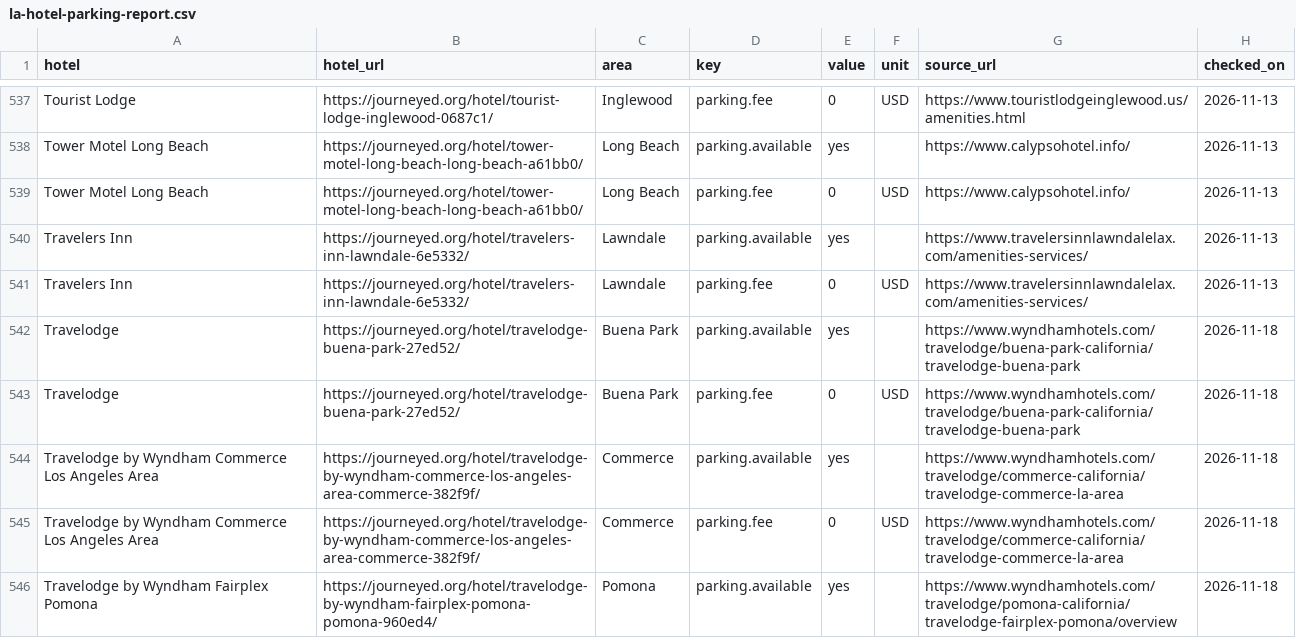
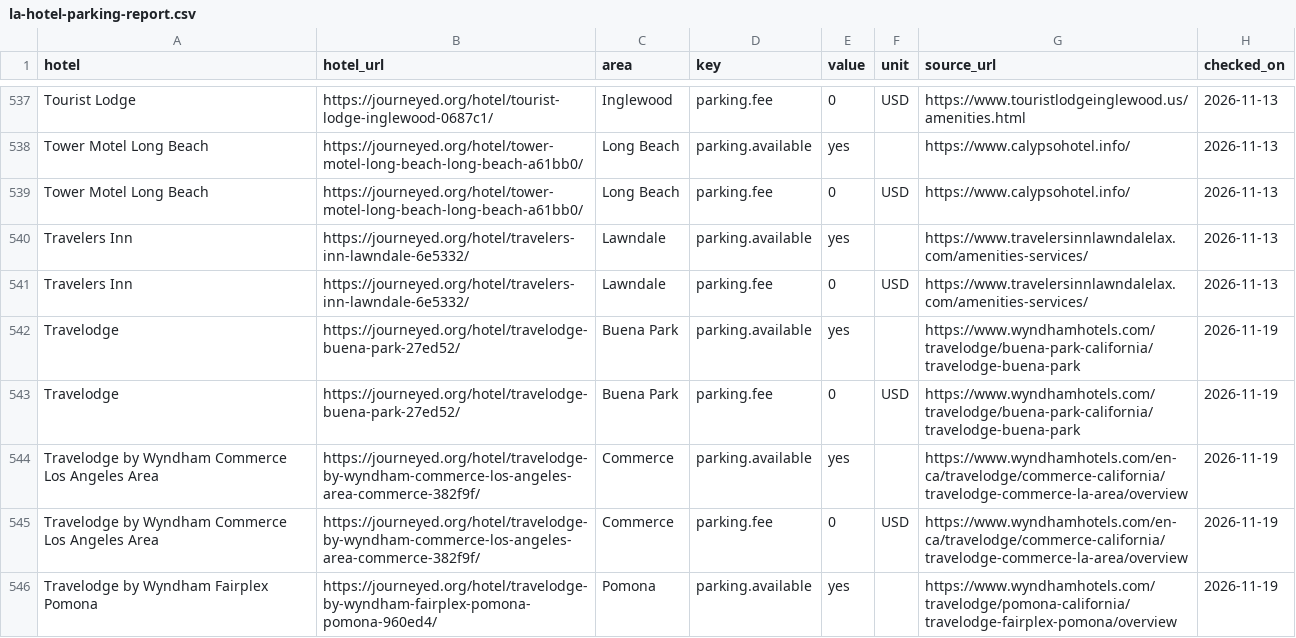
Before and after one commit to luked9/journeyed-open-data, a CSV file: reports/la-hotel-parking-report.csv, drawn as a sheet; only a part is shown, gaps mark what is left out; the diff covers the shown part only.

```diff
--- a/reports/la-hotel-parking-report.csv
+++ b/reports/la-hotel-parking-report.csv
@@ -541,6 +541,6 @@ Travelers Inn,https://journeyed.org/hotel/travelers-inn-lawndale-6e5332/,Lawndal
 Travelers Inn,https://journeyed.org/hotel/travelers-inn-lawndale-6e5332/,Lawndale,parking.fee,0,USD,https://www.travelersinnlawndalelax.com/amenities-services/,2026-11-13
-Travelodge,https://journeyed.org/hotel/travelodge-buena-park-27ed52/,Buena Park,parking.available,yes,,https://www.wyndhamhotels.com/travelodge/buena-park-california/travelodge-buena-park,2026-11-18
-Travelodge,https://journeyed.org/hotel/travelodge-buena-park-27ed52/,Buena Park,parking.fee,0,USD,https://www.wyndhamhotels.com/travelodge/buena-park-california/travelodge-buena-park,2026-11-18
-Travelodge by Wyndham Commerce Los Angeles Area,https://journeyed.org/hotel/travelodge-by-wyndham-commerce-los-angeles-area-commerce-382f9f/,Commerce,parking.available,yes,,https://www.wyndhamhotels.com/travelodge/commerce-california/travelodge-commerce-la-area,2026-11-18
-Travelodge by Wyndham Commerce Los Angeles Area,https://journeyed.org/hotel/travelodge-by-wyndham-commerce-los-angeles-area-commerce-382f9f/,Commerce,parking.fee,0,USD,https://www.wyndhamhotels.com/travelodge/commerce-california/travelodge-commerce-la-area,2026-11-18
-Travelodge by Wyndham Fairplex Pomona,https://journeyed.org/hotel/travelodge-by-wyndham-fairplex-pomona-pomona-960ed4/,Pomona,parking.available,yes,,https://www.wyndhamhotels.com/travelodge/pomona-california/travelodge-fairplex-pomona/overview,2026-11-18
+Travelodge,https://journeyed.org/hotel/travelodge-buena-park-27ed52/,Buena Park,parking.available,yes,,https://www.wyndhamhotels.com/travelodge/buena-park-california/travelodge-buena-park,2026-11-19
+Travelodge,https://journeyed.org/hotel/travelodge-buena-park-27ed52/,Buena Park,parking.fee,0,USD,https://www.wyndhamhotels.com/travelodge/buena-park-california/travelodge-buena-park,2026-11-19
+Travelodge by Wyndham Commerce Los Angeles Area,https://journeyed.org/hotel/travelodge-by-wyndham-commerce-los-angeles-area-commerce-382f9f/,Commerce,parking.available,yes,,https://www.wyndhamhotels.com/en-ca/travelodge/commerce-california/travelodge-commerce-la-area/overview,2026-11-19
+Travelodge by Wyndham Commerce Los Angeles Area,https://journeyed.org/hotel/travelodge-by-wyndham-commerce-los-angeles-area-commerce-382f9f/,Commerce,parking.fee,0,USD,https://www.wyndhamhotels.com/en-ca/travelodge/commerce-california/travelodge-commerce-la-area/overview,2026-11-19
+Travelodge by Wyndham Fairplex Pomona,https://journeyed.org/hotel/travelodge-by-wyndham-fairplex-pomona-pomona-960ed4/,Pomona,parking.available,yes,,https://www.wyndhamhotels.com/travelodge/pomona-california/travelodge-fairplex-pomona/overview,2026-11-19
```
Also changed, not shown: 30 edited cells elsewhere in this file, los-angeles/hotels.csv, los-angeles/questions.csv, 22 other files.
